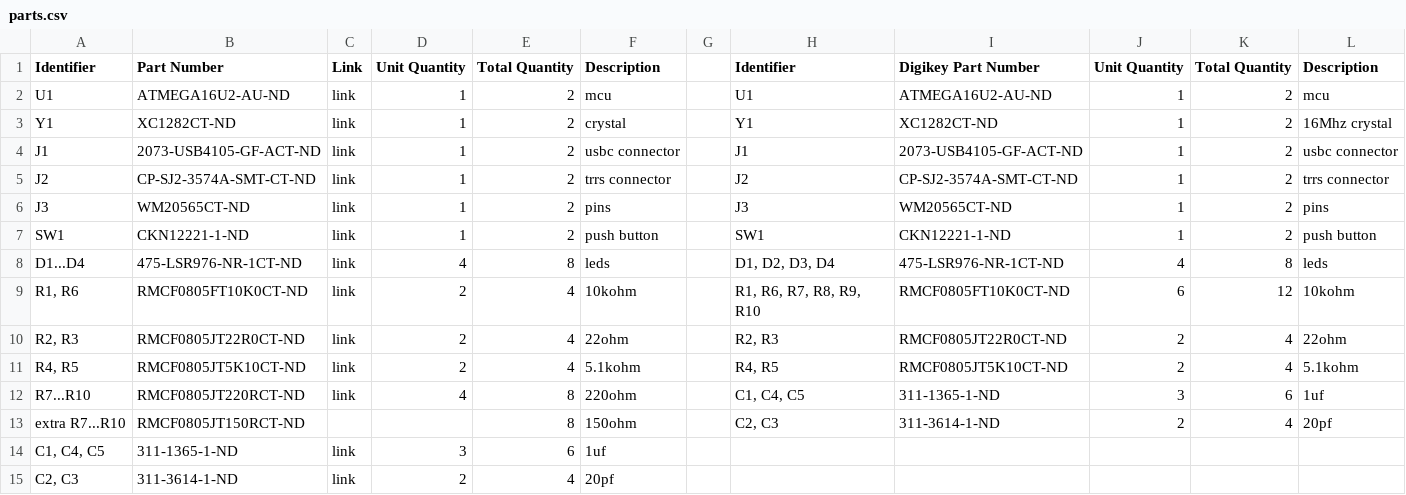
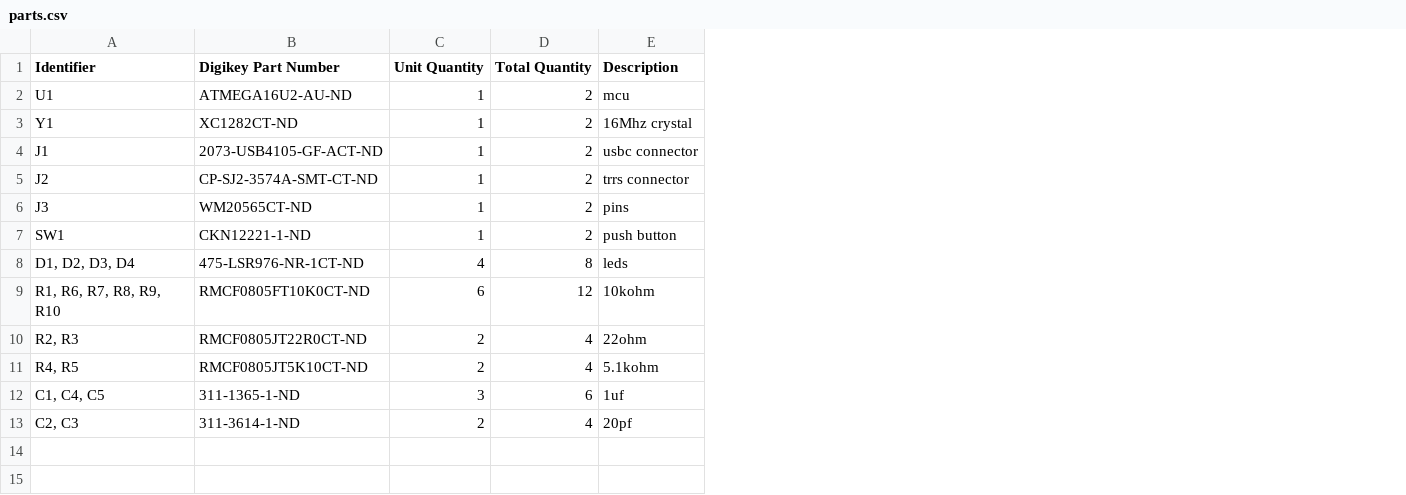
Before and after one commit to IanFeldman/keeb, a CSV file: hw/parts.csv, drawn as a sheet; the diff names each change by its address in the sheet, - before the commit and + after, or states it on an @@ line.

Commit message:
Fix parts list

```diff
--- a/hw/parts.csv
+++ b/hw/parts.csv
-column A (Identifier), rows 2-13: U1 | Y1 | J1 | J2 | J3 | SW1 | D1...D4 | R1, R6 | R2, R3 | R4, R5 | R7...R10 | extra R7...R10
-column B (Part Number), rows 2-13: ATMEGA16U2-AU-ND | XC1282CT-ND | 2073-USB4105-GF-ACT-ND | CP-SJ2-3574A-SMT-CT-ND | WM20565CT-ND | CKN12221-1-ND | 475-LSR976-NR-1CT-ND | RMCF0805FT10K0CT-ND | RMCF0805JT22R0CT-ND | RMCF0805JT5K10CT-ND | RMCF0805JT220RCT-ND | RMCF0805JT150RCT-ND
-column C (Link), rows 2-12: all link
-column D (Unit Quantity), rows 2-12: 1 | 1 | 1 | 1 | 1 | 1 | 4 | 2 | 2 | 2 | 4
-column E (Total Quantity), rows 2-13: 2 | 2 | 2 | 2 | 2 | 2 | 8 | 4 | 4 | 4 | 8 | 8
-column F (Description), rows 2-13: mcu | crystal | usbc connector | trrs connector | pins | push button | leds | 10kohm | 22ohm | 5.1kohm | 220ohm | 150ohm
-column G, empty
-row 14: C1, C4, C5 | 311-1365-1-ND | link | 3 | 6 | 1uf
-row 15: C2, C3 | 311-3614-1-ND | link | 2 | 4 | 20pf
```
